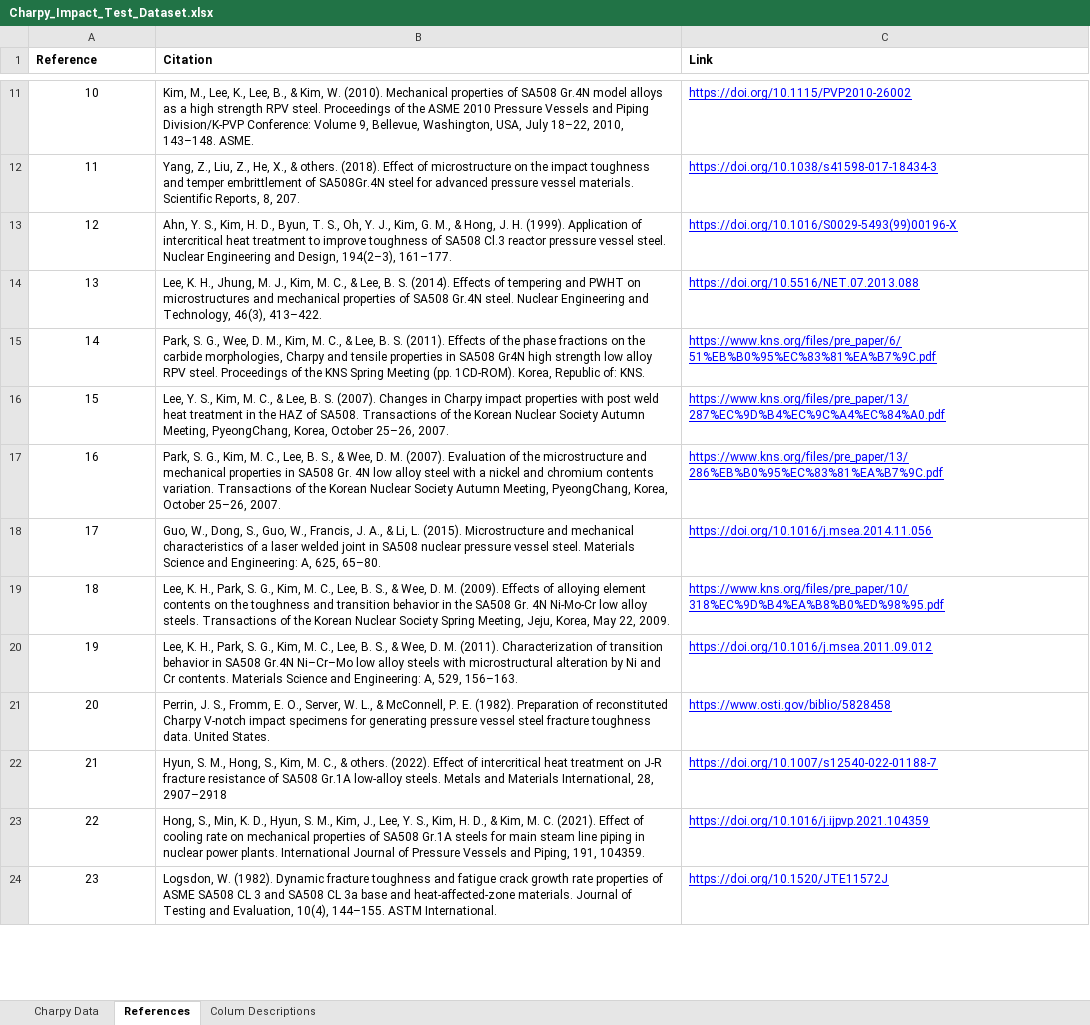
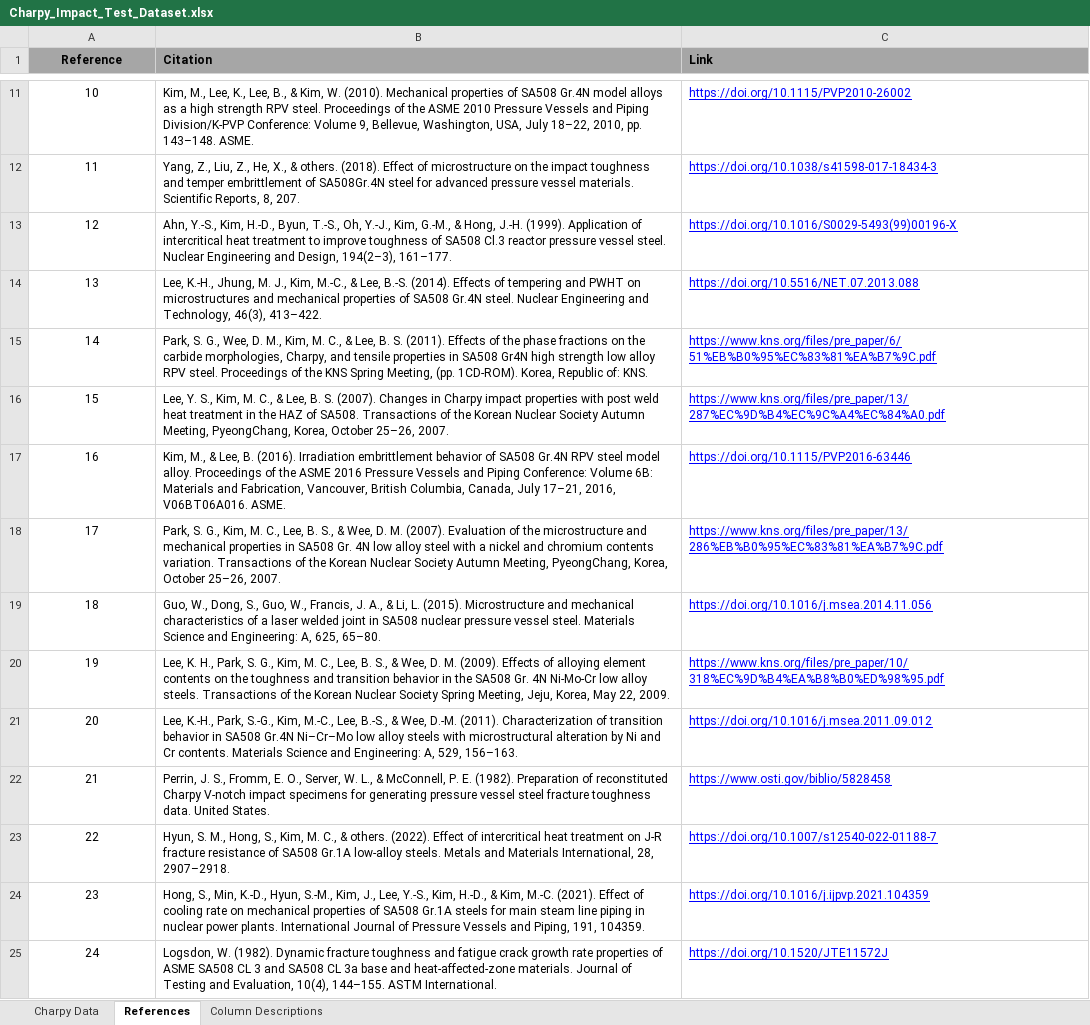
Before and after one commit to avakanski/Charpy-Impact-Test-Dataset, an Excel workbook: Charpy_Impact_Test_Dataset.xlsx, sheet References, drawn as a sheet; only a part is shown, gaps mark what is left out; values as stored, in another font and other column widths than the file's, no borders; addresses are those after the commit; the diff covers the shown part only; the diff names each change by its address in the sheet, - before the commit and + after, or states it on an @@ line.

```diff
--- a/Charpy_Impact_Test_Dataset.xlsx (sheet References)
+++ b/Charpy_Impact_Test_Dataset.xlsx (sheet References)
-sheet tab: Colum Descriptions
+sheet tab: Column Descriptions
-A1:C1 fill: none
+A1:C1 fill: #A6A6A6
-A1 alignment: left
+A1 alignment: center
-B11 (Citation): …18–22, 2010, 143–148. ASME.
+B11 (Citation): …18–22, 2010, pp. 143–148. ASME.
-B13 (Citation): Ahn, Y. S., Kim, H. D., Byun, T. S., Oh, Y. J., Kim, G. M., & Hong, J. H. (1999). Application…
+B13 (Citation): Ahn, Y.-S., Kim, H.-D., Byun, T.-S., Oh, Y.-J., Kim, G.-M., & Hong, J.-H. (1999). Application…
-B14 (Citation): Lee, K. H., Jhung, M. J., Kim, M. C., & Lee, B. S. (2014). Effects…
+B14 (Citation): Lee, K.-H., Jhung, M. J., Kim, M.-C., & Lee, B.-S. (2014). Effects…
-B15 (Citation): …carbide morphologies, Charpy and tensile properties in SA508 Gr4N high strength low alloy RPV steel. Proceedings of the KNS Spring Meeting (pp. 1CD-ROM).…
+B15 (Citation): …carbide morphologies, Charpy, and tensile properties in SA508 Gr4N high strength low alloy RPV steel. Proceedings of the KNS Spring Meeting, (pp. 1CD-ROM).…
@@ row 2 moved to row 17: 16 @@
@@ column A (Reference) renumbered between rows 18 and 102 @@
-B21 (Citation): Lee, K. H., Park, S. G., Kim, M. C., Lee, B. S., & Wee, D. M. (2011). Characterization…
+B21 (Citation): Lee, K.-H., Park, S.-G., Kim, M.-C., Lee, B.-S., & Wee, D.-M. (2011). Characterization…
-B23 (Citation): …International, 28, 2907–2918
+B23 (Citation): …International, 28, 2907–2918.
-B24 (Citation): …S., Min, K. D., Hyun, S. M., Kim, J., Lee, Y. S., Kim, H. D., & Kim, M. C. (2021). Effect…
+B24 (Citation): …S., Min, K.-D., Hyun, S.-M., Kim, J., Lee, Y.-S., Kim, H.-D., & Kim, M.-C. (2021). Effect…
```
Also changed, not shown: 38 added rows, 1 moved row and 20 edited cells elsewhere in this sheet, sheet Charpy Data, sheet Column Descriptions.
